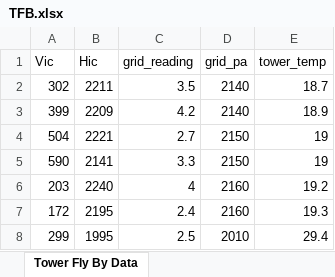
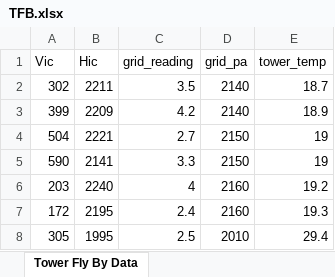
Before and after one commit to jorgec00/tps_py_tools, an Excel workbook: PF7111/TFB.xlsx, sheet Tower Fly By Data, drawn as a sheet; values as stored, in another font and other column widths than the file's, no borders; the diff names each change by its address in the sheet, - before the commit and + after, or states it on an @@ line.

```diff
--- a/PF7111/TFB.xlsx (sheet Tower Fly By Data)
+++ b/PF7111/TFB.xlsx (sheet Tower Fly By Data)
-A8 (Vic): 299
+A8 (Vic): 305
```
Also changed, not shown: 2 other files.
